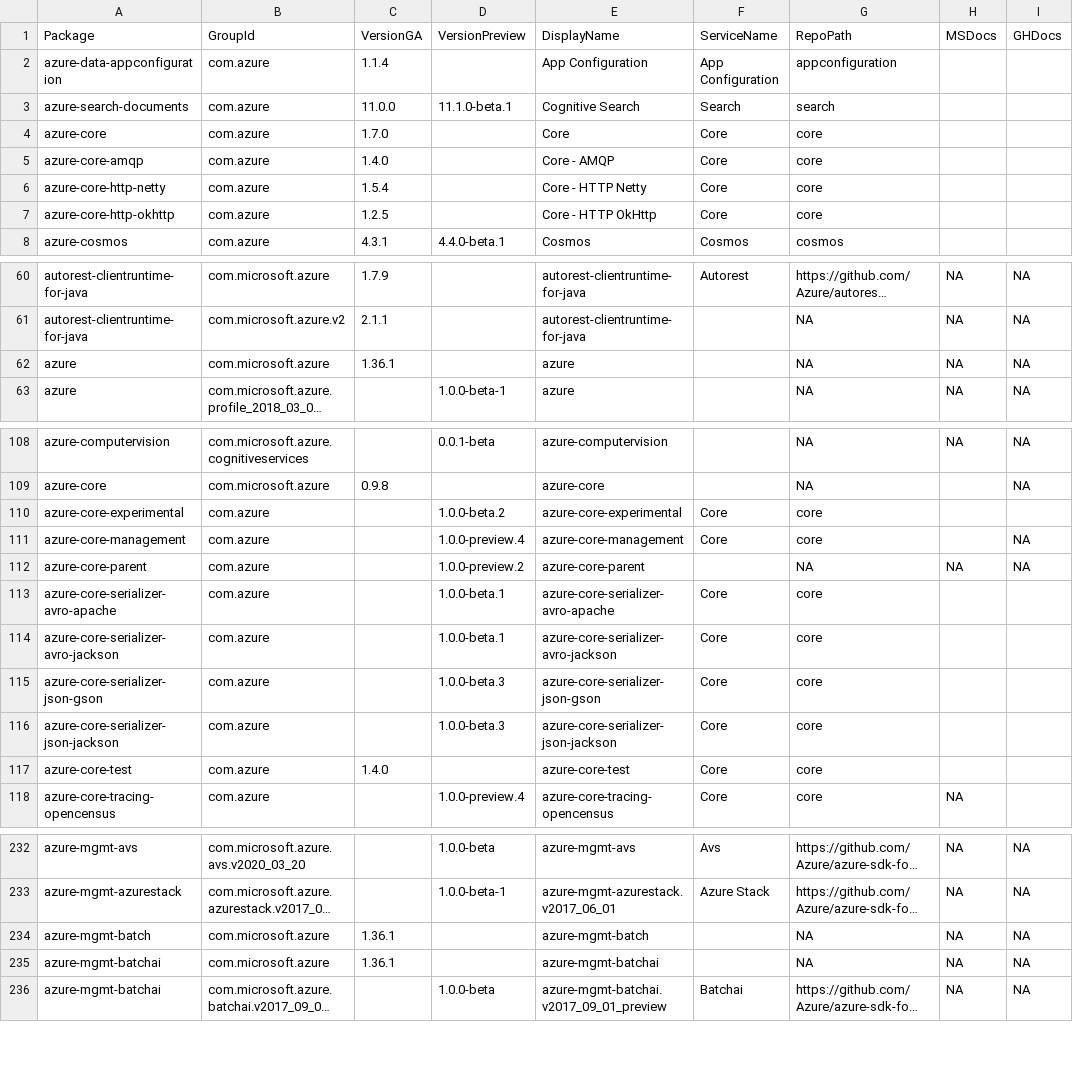
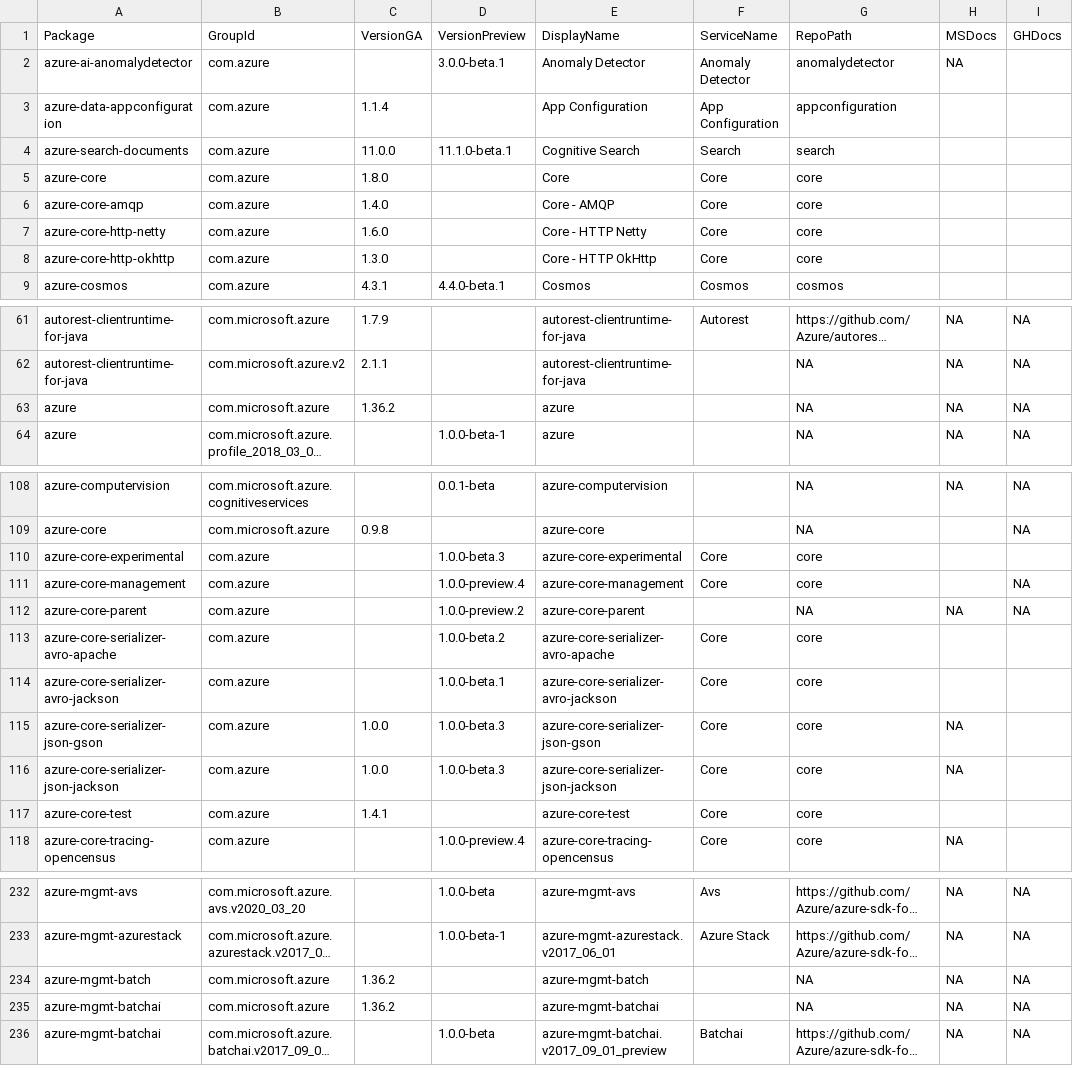
Before and after one commit to Azure/azure-sdk, a CSV file: _data/releases/latest/java-packages.csv, drawn as a sheet; only a part is shown, gaps mark what is left out; long unchanged cells end in …; addresses are those after the commit; the diff covers the shown part only; the diff names each change by its address in the sheet, - before the commit and + after, or states it on an @@ line.

Commit message:
Update package index with latest published versions (#1756)
* Update package index with latest published versions

* Fix broken links

* Fix broken links

Co-authored-by: Wes Haggard <weshaggard@users.noreply.github.com>

```diff
--- a/_data/releases/latest/java-packages.csv
+++ b/_data/releases/latest/java-packages.csv
@@ row 69 moved to row 2: azure-ai-anomalydetector @@
-C5 (VersionGA): 1.7.0
+C5 (VersionGA): 1.8.0
-C7 (VersionGA): 1.5.4
+C7 (VersionGA): 1.6.0
-C8 (VersionGA): 1.2.5
+C8 (VersionGA): 1.3.0
-C63 (VersionGA): 1.36.1
+C63 (VersionGA): 1.36.2
-D110 (VersionPreview): 1.0.0-beta.2
+D110 (VersionPreview): 1.0.0-beta.3
-D113 (VersionPreview): 1.0.0-beta.1
+D113 (VersionPreview): 1.0.0-beta.2
-C115:C116 (VersionGA): (empty)
+C115:C116 (VersionGA): 1.0.0
-H115:H116 (MSDocs): (empty)
+H115:H116 (MSDocs): NA
-C117 (VersionGA): 1.4.0
+C117 (VersionGA): 1.4.1
-C234:C235 (VersionGA): 1.36.1
+C234:C235 (VersionGA): 1.36.2
```
Also changed, not shown: 24 edited cells elsewhere in this file, _data/releases/latest/dotnet-packages.csv, 2 other files.
